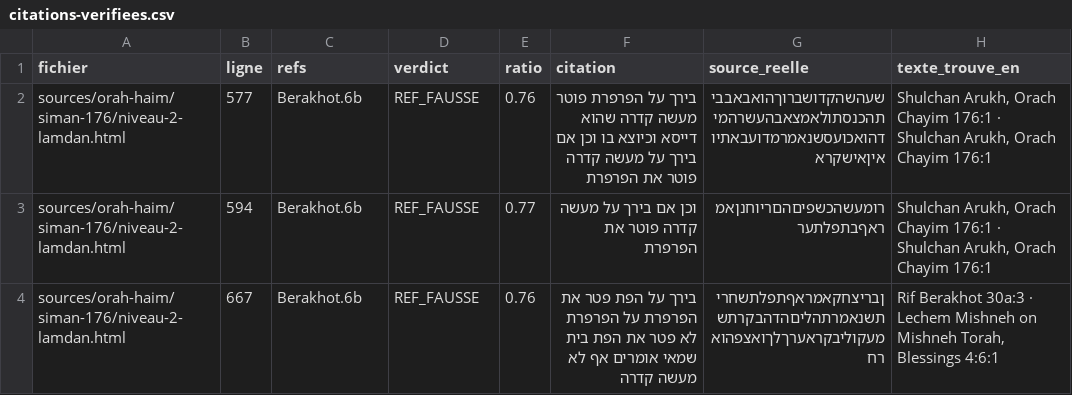
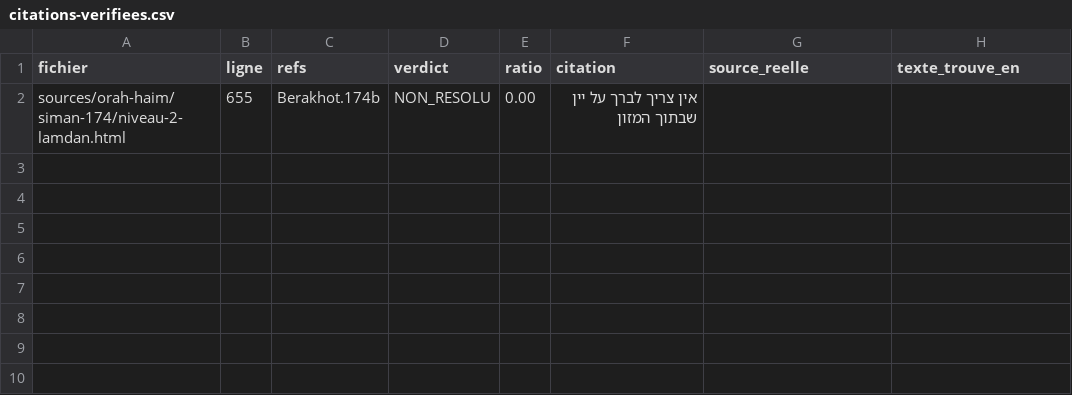
Before and after one commit to yossefhs/Daat.ai, a CSV file: audit/citations-verifiees.csv, drawn as a sheet; removed rows and columns are numbered as before the commit, all else as after; the diff names each change by its address in the sheet, - before the commit and + after, or states it on an @@ line.

```diff
--- a/audit/citations-verifiees.csv
+++ b/audit/citations-verifiees.csv
-row 2: sources/orah-haim/siman-176/niveau-2-lamdan.html | 577 | Berakhot.6b | REF_FAUSSE | 0.76 | בירך על הפרפרת פוטר מעשה קדרה שהוא דייסא וכיוצא בו וכן אם בירך על מעשה קדרה פוטר את הפרפרת | שעהשהקדושברוךהואבאבביתהכנסתולאמצאבהעשרהמידהואכועסשנאמרמדועבאתיואיןאישקרא | Shulchan Arukh, Orach Chayim 176:1 · Shulchan Arukh, Orach Chayim 176:1
-row 3: sources/orah-haim/siman-176/niveau-2-lamdan.html | 594 | Berakhot.6b | REF_FAUSSE | 0.77 | וכן אם בירך על מעשה קדרה פוטר את הפרפרת | רומעשהכשפיםהםריוחנןאמראףבתפלתער | Shulchan Arukh, Orach Chayim 176:1 · Shulchan Arukh, Orach Chayim 176:1
-row 4: sources/orah-haim/siman-176/niveau-2-lamdan.html | 667 | Berakhot.6b | REF_FAUSSE | 0.76 | בירך על הפת פטר את הפרפרת על הפרפרת לא פטר את הפת בית שמאי אומרים אף לא מעשה קדרה | ןבריצחקאמראףתפלתשחריתשנאמרתהליםהדהבקרתשמעקוליבקראערךלךואצפהוארח | Rif Berakhot 30a:3 · Lechem Mishneh on Mishneh Torah, Blessings 4:6:1
+row 2: sources/orah-haim/siman-174/niveau-2-lamdan.html | 655 | Berakhot.174b | NON_RESOLU | 0.00 | אין צריך לברך על יין שבתוך המזון
```
Also changed, not shown: 3 other files.
